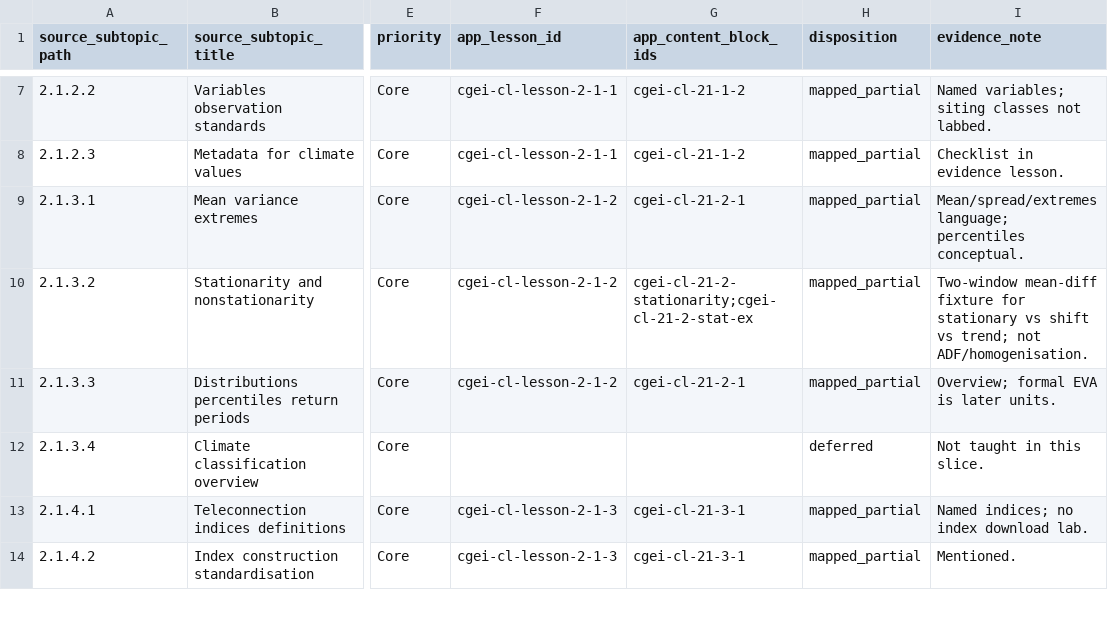
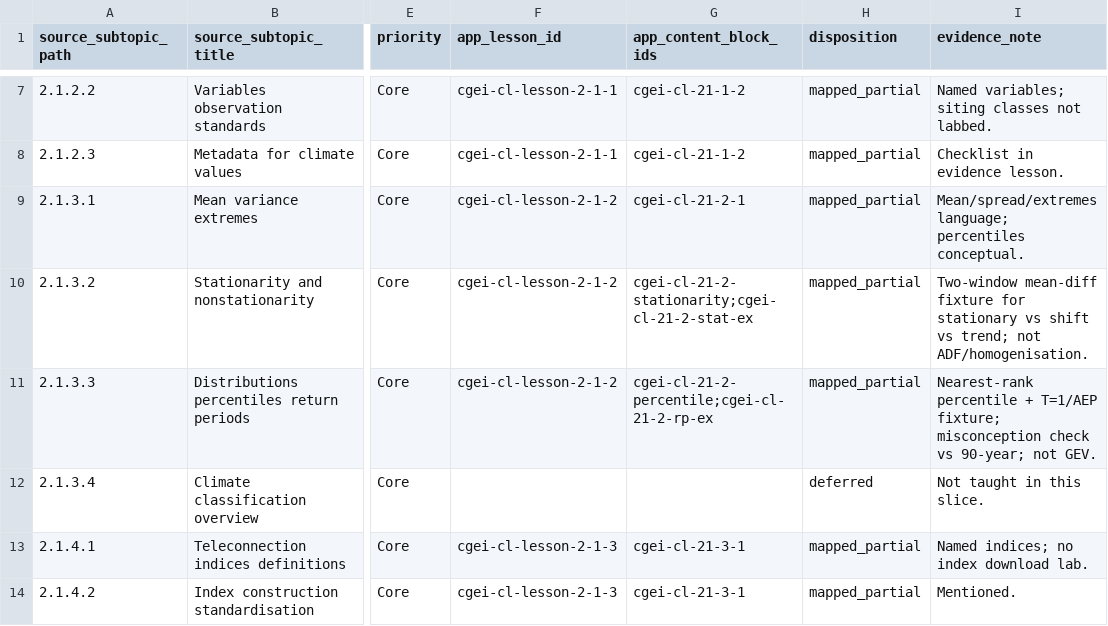
Before and after one commit to musab-shahid/my-study, a CSV file: docs/cgei/subject-2-unit-2.1-subtopic-traceability.csv, drawn as a sheet; only a part is shown, gaps mark what is left out; the diff names each change by its address in the sheet, - before the commit and + after, or states it on an @@ line.

Commit message:
feat(cgei): Unit 2.1 percentiles and return periods (Core 2.1.3.3)
Teach empirical percentiles vs annual exceedance probability and T=1/AEP
with a synthetic annual-maxima fixture, misconception checks, and lab.

```diff
--- a/docs/cgei/subject-2-unit-2.1-subtopic-traceability.csv
+++ b/docs/cgei/subject-2-unit-2.1-subtopic-traceability.csv
-G11 (app_content_block_ids): cgei-cl-21-2-1
+G11 (app_content_block_ids): cgei-cl-21-2-percentile;cgei-cl-21-2-rp-ex
-I11 (evidence_note): Overview; formal EVA is later units.
+I11 (evidence_note): Nearest-rank percentile + T=1/AEP fixture; misconception check vs 90-year; not GEV.
```
Also changed, not shown: 4 other files.
